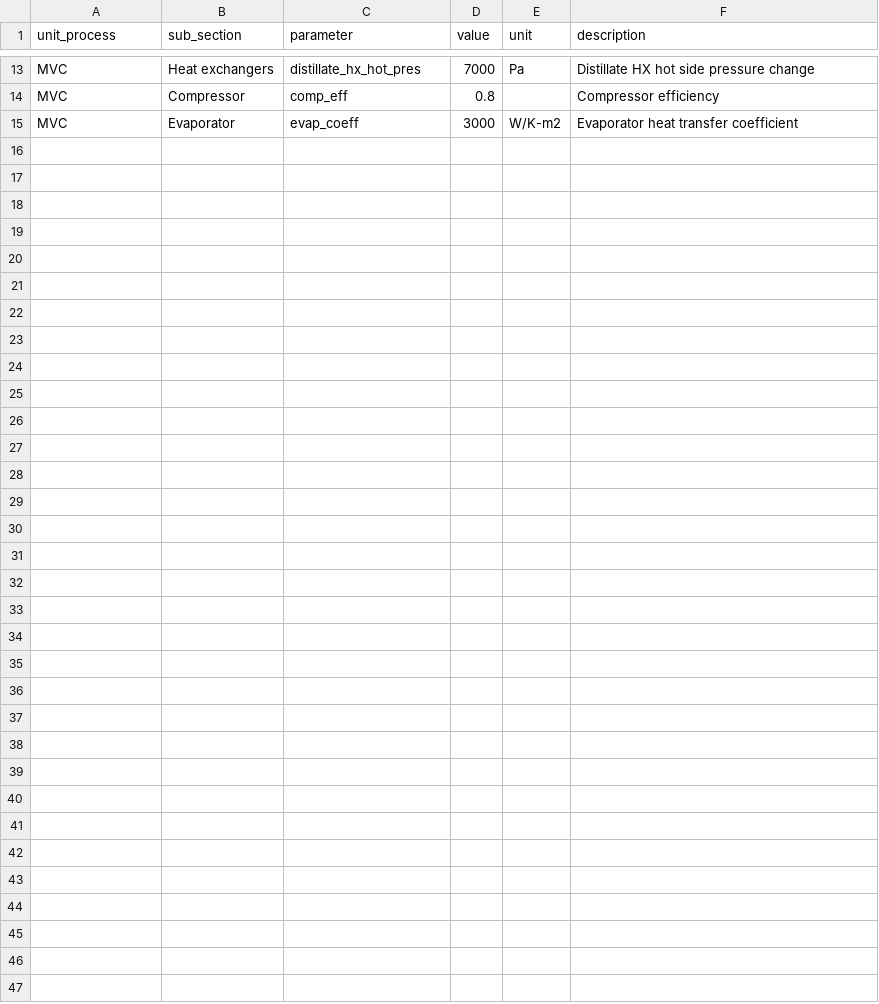
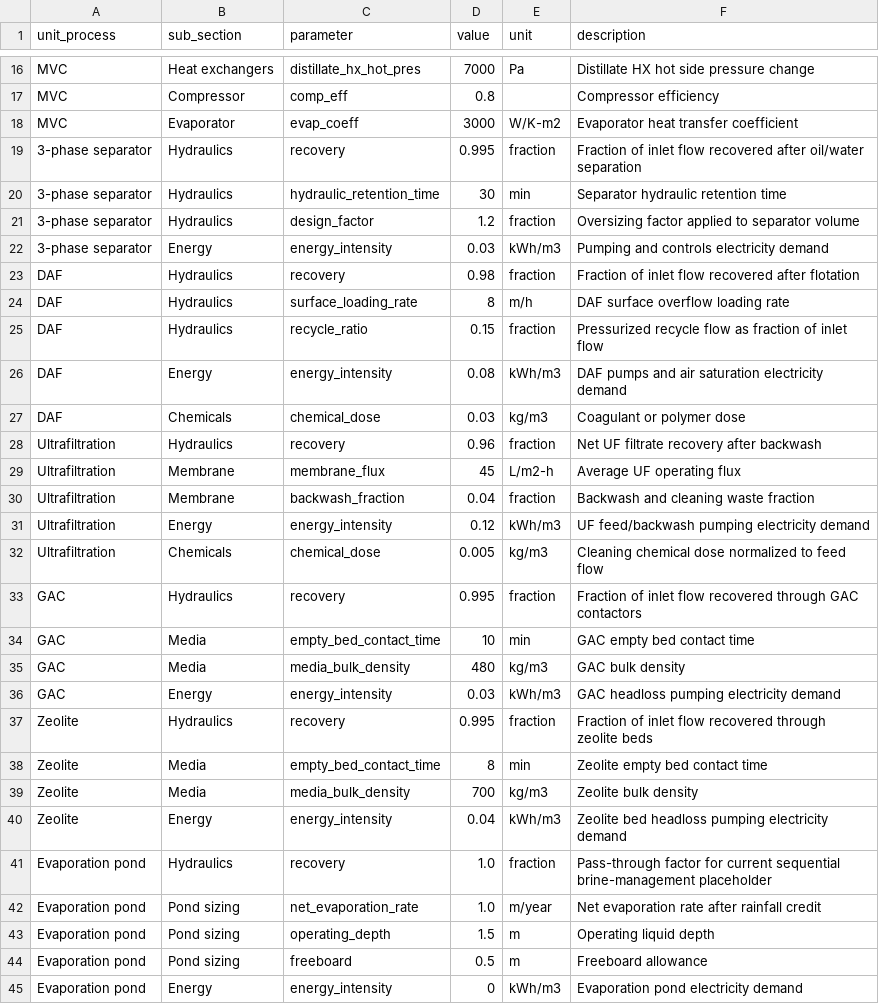
Before and after one commit to Zhuoran29/TT_TEA_GUI, a CSV file: data/input_tables/technical_inputs.csv, drawn as a sheet; only a part is shown, gaps mark what is left out; the diff covers the shown part only; the diff names each change by its address in the sheet, - before the commit and + after, or states it on an @@ line.

```diff
--- a/data/input_tables/technical_inputs.csv
+++ b/data/input_tables/technical_inputs.csv
+row 19: 3-phase separator | Hydraulics | recovery | 0.995 | fraction | Fraction of inlet flow recovered after oil/water separation
+row 20: 3-phase separator | Hydraulics | hydraulic_retention_time | 30 | min | Separator hydraulic retention time
+row 21: 3-phase separator | Hydraulics | design_factor | 1.2 | fraction | Oversizing factor applied to separator volume
+row 22: 3-phase separator | Energy | energy_intensity | 0.03 | kWh/m3 | Pumping and controls electricity demand
+row 23: DAF | Hydraulics | recovery | 0.98 | fraction | Fraction of inlet flow recovered after flotation
+row 24: DAF | Hydraulics | surface_loading_rate | 8 | m/h | DAF surface overflow loading rate
+row 25: DAF | Hydraulics | recycle_ratio | 0.15 | fraction | Pressurized recycle flow as fraction of inlet flow
+row 26: DAF | Energy | energy_intensity | 0.08 | kWh/m3 | DAF pumps and air saturation electricity demand
+row 27: DAF | Chemicals | chemical_dose | 0.03 | kg/m3 | Coagulant or polymer dose
+row 28: Ultrafiltration | Hydraulics | recovery | 0.96 | fraction | Net UF filtrate recovery after backwash
+row 29: Ultrafiltration | Membrane | membrane_flux | 45 | L/m2-h | Average UF operating flux
+row 30: Ultrafiltration | Membrane | backwash_fraction | 0.04 | fraction | Backwash and cleaning waste fraction
+row 31: Ultrafiltration | Energy | energy_intensity | 0.12 | kWh/m3 | UF feed/backwash pumping electricity demand
+row 32: Ultrafiltration | Chemicals | chemical_dose | 0.005 | kg/m3 | Cleaning chemical dose normalized to feed flow
+row 33: GAC | Hydraulics | recovery | 0.995 | fraction | Fraction of inlet flow recovered through GAC contactors
+row 34: GAC | Media | empty_bed_contact_time | 10 | min | GAC empty bed contact time
+row 35: GAC | Media | media_bulk_density | 480 | kg/m3 | GAC bulk density
+row 36: GAC | Energy | energy_intensity | 0.03 | kWh/m3 | GAC headloss pumping electricity demand
+row 37: Zeolite | Hydraulics | recovery | 0.995 | fraction | Fraction of inlet flow recovered through zeolite beds
+row 38: Zeolite | Media | empty_bed_contact_time | 8 | min | Zeolite empty bed contact time
+row 39: Zeolite | Media | media_bulk_density | 700 | kg/m3 | Zeolite bulk density
+row 40: Zeolite | Energy | energy_intensity | 0.04 | kWh/m3 | Zeolite bed headloss pumping electricity demand
+row 41: Evaporation pond | Hydraulics | recovery | 1.0 | fraction | Pass-through factor for current sequential brine-management placeholder
+row 42: Evaporation pond | Pond sizing | net_evaporation_rate | 1.0 | m/year | Net evaporation rate after rainfall credit
+row 43: Evaporation pond | Pond sizing | operating_depth | 1.5 | m | Operating liquid depth
+row 44: Evaporation pond | Pond sizing | freeboard | 0.5 | m | Freeboard allowance
+row 45: Evaporation pond | Energy | energy_intensity | 0 | kWh/m3 | Evaporation pond electricity demand
```
Also changed, not shown: 3 added rows elsewhere in this file, data/input_tables/cost_inputs.csv, 31 other files.
